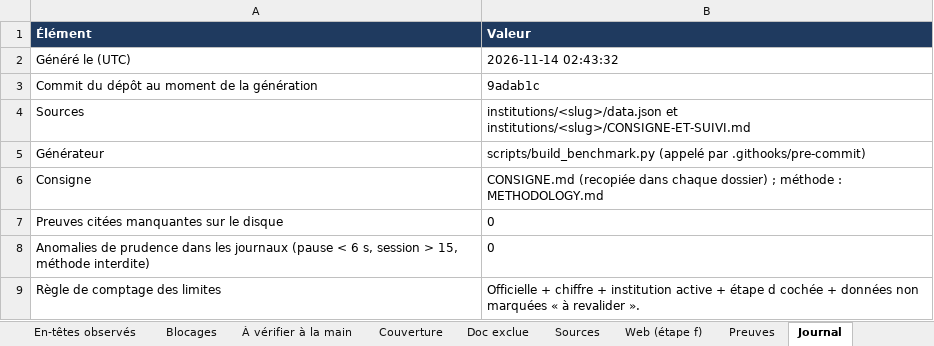
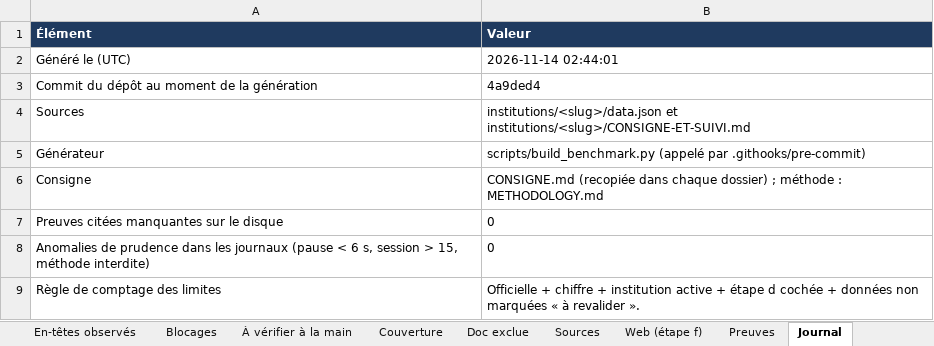
Before and after one commit to maribakulj/Veille-API-IIIF, an Excel workbook: BENCHMARK.xlsx, sheet Journal, drawn as a sheet; values as stored, in another font and other column widths than the file's, no borders; the diff names each change by its address in the sheet, - before the commit and + after, or states it on an @@ line.

```diff
--- a/BENCHMARK.xlsx (sheet Journal)
+++ b/BENCHMARK.xlsx (sheet Journal)
-B2 (Valeur): 2026-11-14 02:43:32
+B2 (Valeur): 2026-11-14 02:44:01
-B3 (Valeur): 9adab1c
+B3 (Valeur): 4a9ded4
```
Also changed, not shown: sheet Preuves, sheet Sources, sheet Web (étape f), sheet Limites, sheet Institutions, sheet Tableau de bord, 4 more sheets, charts or pictures.
